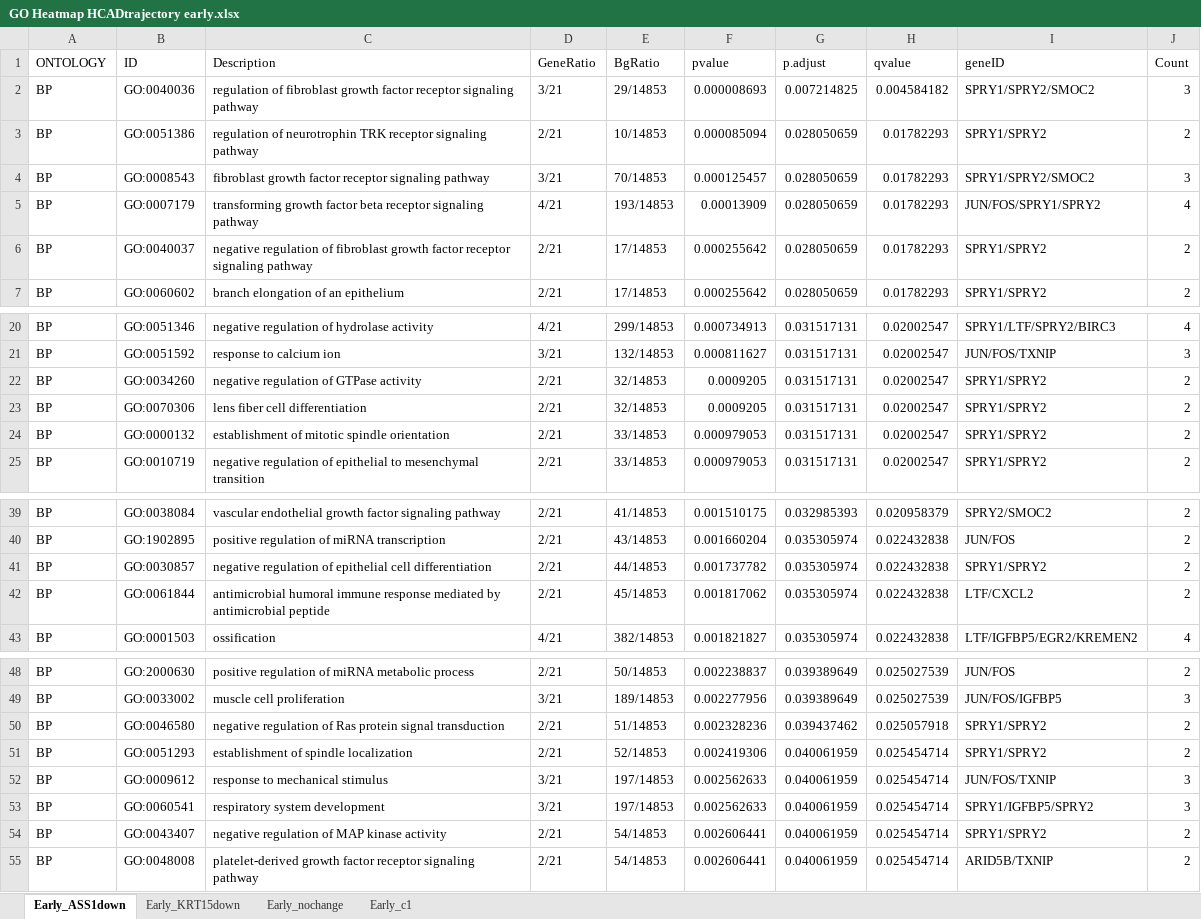
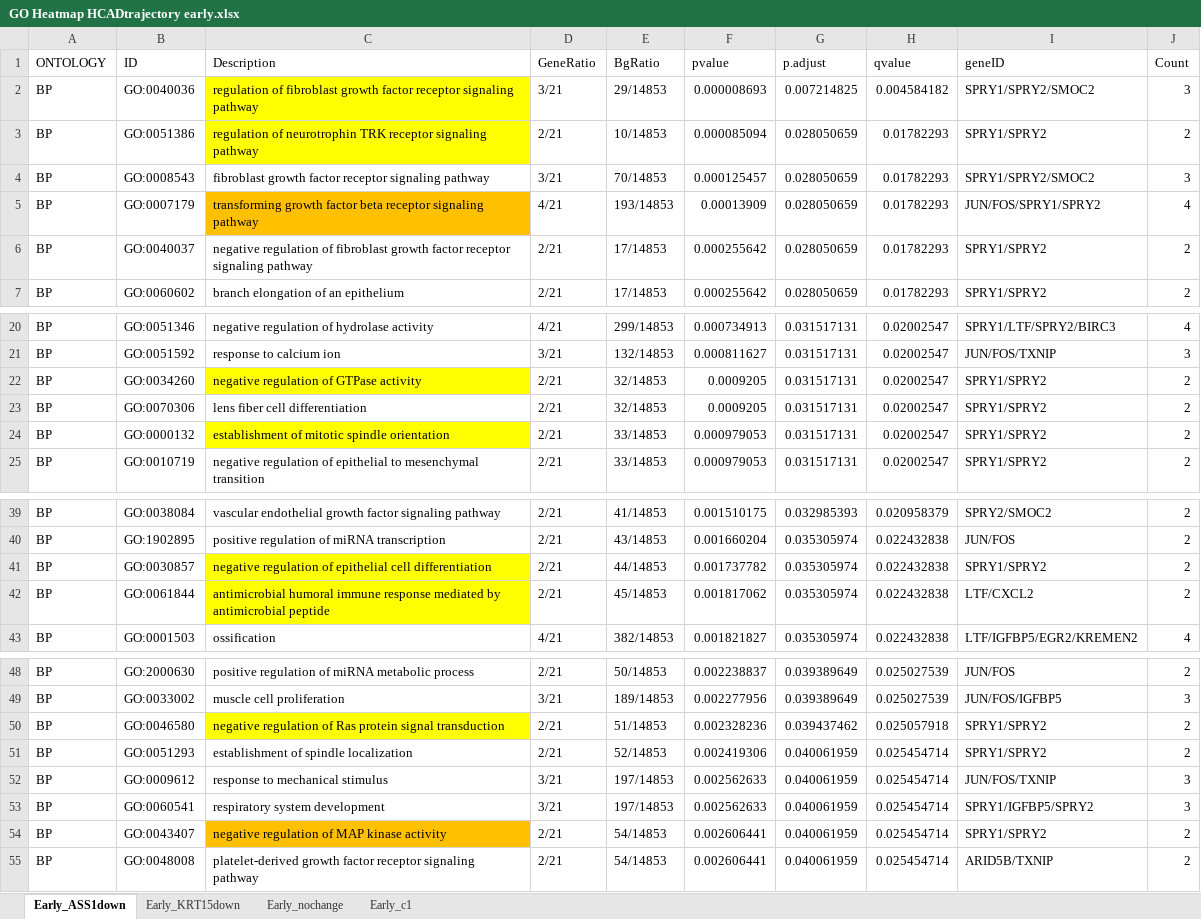
Before and after one commit to FPardow/KCinAD, an Excel workbook: GO Heatmap HCADtrajectory early.xlsx, sheet Early_ASS1down, drawn as a sheet; only a part is shown, gaps mark what is left out; values as stored, in another font and other column widths than the file's, no borders; the diff names each change by its address in the sheet, - before the commit and + after, or states it on an @@ line.

```diff
--- a/GO Heatmap HCADtrajectory early.xlsx (sheet Early_ASS1down)
+++ b/GO Heatmap HCADtrajectory early.xlsx (sheet Early_ASS1down)
-C2:C3 fill: none
+C2:C3 fill: #FFFF00
-C5 fill: none
+C5 fill: #FFC000
-C22 fill: none
+C22 fill: #FFFF00
-C24 fill: none
+C24 fill: #FFFF00
-C41:C42 fill: none
+C41:C42 fill: #FFFF00
-C50 fill: none
+C50 fill: #FFFF00
-C54 fill: none
+C54 fill: #FFC000
```
Also changed, not shown: sheet Early_nochange, sheet Early_KRT15down, diffex_ad_hc_svm.xlsx, 7 other files.
